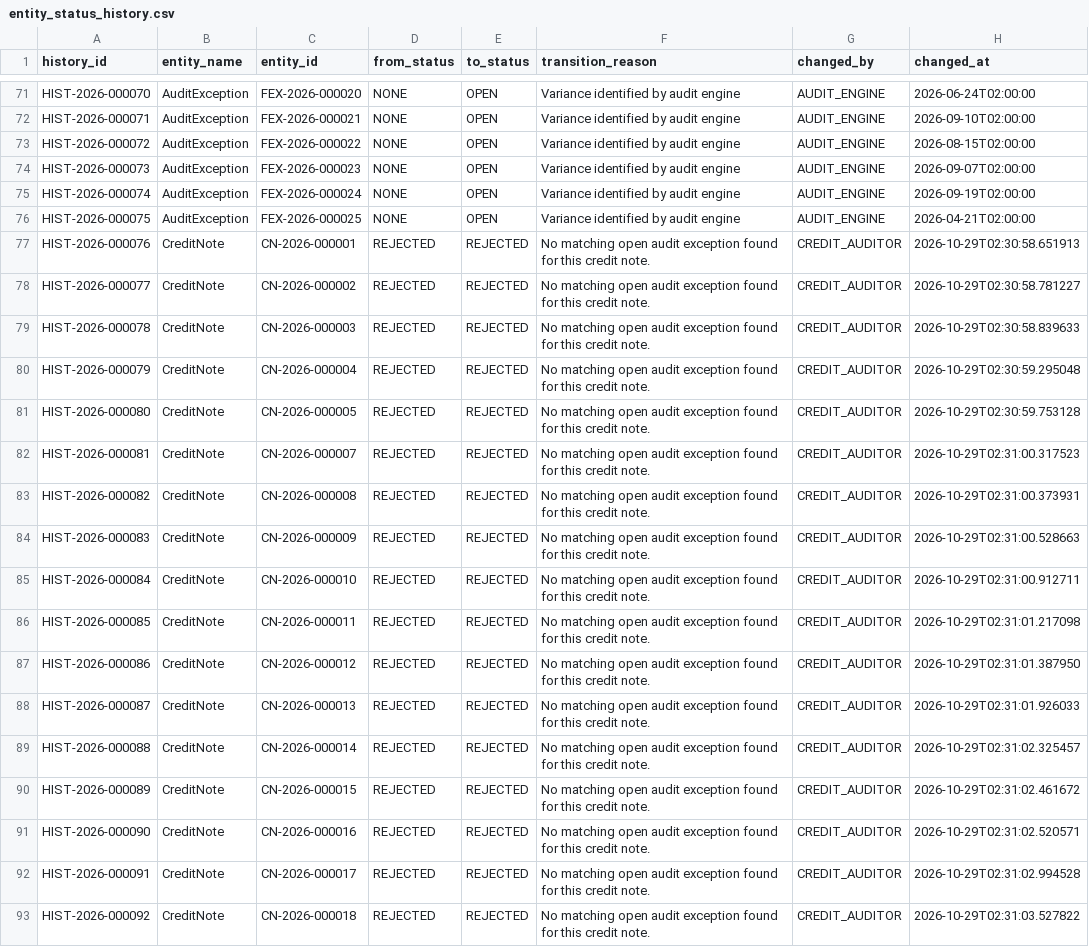
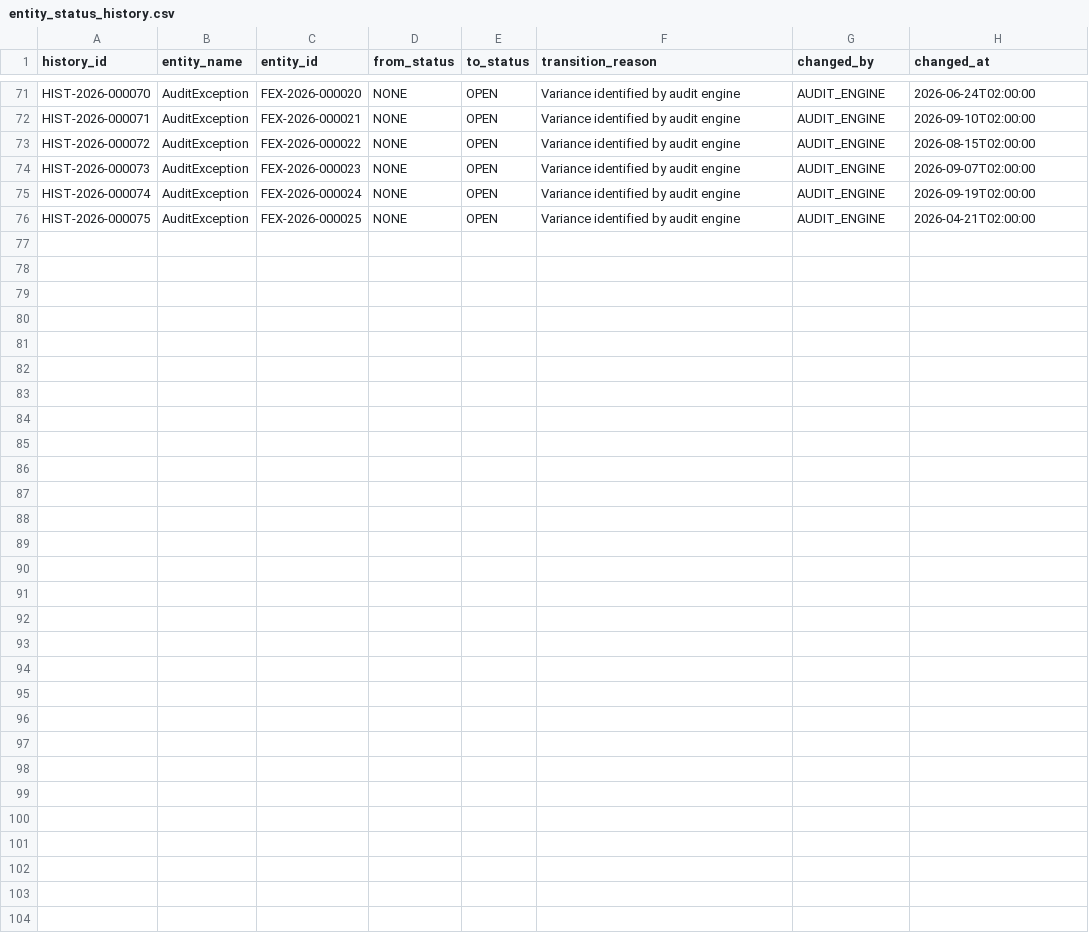
Before and after one commit to anmol3012/FREIGHT-INVOICE-VALIDATION-SYSTEM, a CSV file: data/exports/csv/entity_status_history.csv, drawn as a sheet; only a part is shown, gaps mark what is left out.

Commit message:
fix(cli): add command aliases and update verified starter exports

```diff
--- a/data/exports/csv/entity_status_history.csv
+++ b/data/exports/csv/entity_status_history.csv
@@ -76,18 +76 @@ HIST-2026-000074,AuditException,FEX-2026-000024,NONE,OPEN,Variance identified by
 HIST-2026-000075,AuditException,FEX-2026-000025,NONE,OPEN,Variance identified by audit engine,AUDIT_ENGINE,2026-04-21T02:00:00
-HIST-2026-000076,CreditNote,CN-2026-000001,REJECTED,REJECTED,No matching open audit exception found for this credit note.,CREDIT_AUDITOR,2026-10-29T02:30:58.651913
-HIST-2026-000077,CreditNote,CN-2026-000002,REJECTED,REJECTED,No matching open audit exception found for this credit note.,CREDIT_AUDITOR,2026-10-29T02:30:58.781227
-HIST-2026-000078,CreditNote,CN-2026-000003,REJECTED,REJECTED,No matching open audit exception found for this credit note.,CREDIT_AUDITOR,2026-10-29T02:30:58.839633
-HIST-2026-000079,CreditNote,CN-2026-000004,REJECTED,REJECTED,No matching open audit exception found for this credit note.,CREDIT_AUDITOR,2026-10-29T02:30:59.295048
-HIST-2026-000080,CreditNote,CN-2026-000005,REJECTED,REJECTED,No matching open audit exception found for this credit note.,CREDIT_AUDITOR,2026-10-29T02:30:59.753128
-HIST-2026-000081,CreditNote,CN-2026-000007,REJECTED,REJECTED,No matching open audit exception found for this credit note.,CREDIT_AUDITOR,2026-10-29T02:31:00.317523
-HIST-2026-000082,CreditNote,CN-2026-000008,REJECTED,REJECTED,No matching open audit exception found for this credit note.,CREDIT_AUDITOR,2026-10-29T02:31:00.373931
-HIST-2026-000083,CreditNote,CN-2026-000009,REJECTED,REJECTED,No matching open audit exception found for this credit note.,CREDIT_AUDITOR,2026-10-29T02:31:00.528663
-HIST-2026-000084,CreditNote,CN-2026-000010,REJECTED,REJECTED,No matching open audit exception found for this credit note.,CREDIT_AUDITOR,2026-10-29T02:31:00.912711
-HIST-2026-000085,CreditNote,CN-2026-000011,REJECTED,REJECTED,No matching open audit exception found for this credit note.,CREDIT_AUDITOR,2026-10-29T02:31:01.217098
-HIST-2026-000086,CreditNote,CN-2026-000012,REJECTED,REJECTED,No matching open audit exception found for this credit note.,CREDIT_AUDITOR,2026-10-29T02:31:01.387950
-HIST-2026-000087,CreditNote,CN-2026-000013,REJECTED,REJECTED,No matching open audit exception found for this credit note.,CREDIT_AUDITOR,2026-10-29T02:31:01.926033
-HIST-2026-000088,CreditNote,CN-2026-000014,REJECTED,REJECTED,No matching open audit exception found for this credit note.,CREDIT_AUDITOR,2026-10-29T02:31:02.325457
-HIST-2026-000089,CreditNote,CN-2026-000015,REJECTED,REJECTED,No matching open audit exception found for this credit note.,CREDIT_AUDITOR,2026-10-29T02:31:02.461672
-HIST-2026-000090,CreditNote,CN-2026-000016,REJECTED,REJECTED,No matching open audit exception found for this credit note.,CREDIT_AUDITOR,2026-10-29T02:31:02.520571
-HIST-2026-000091,CreditNote,CN-2026-000017,REJECTED,REJECTED,No matching open audit exception found for this credit note.,CREDIT_AUDITOR,2026-10-29T02:31:02.994528
-HIST-2026-000092,CreditNote,CN-2026-000018,REJECTED,REJECTED,No matching open audit exception found for this credit note.,CREDIT_AUDITOR,2026-10-29T02:31:03.527822
```
Also changed, not shown: data/exports/csv/audit_exceptions.csv, data/exports/csv/credit_notes.csv, 14 other files.
